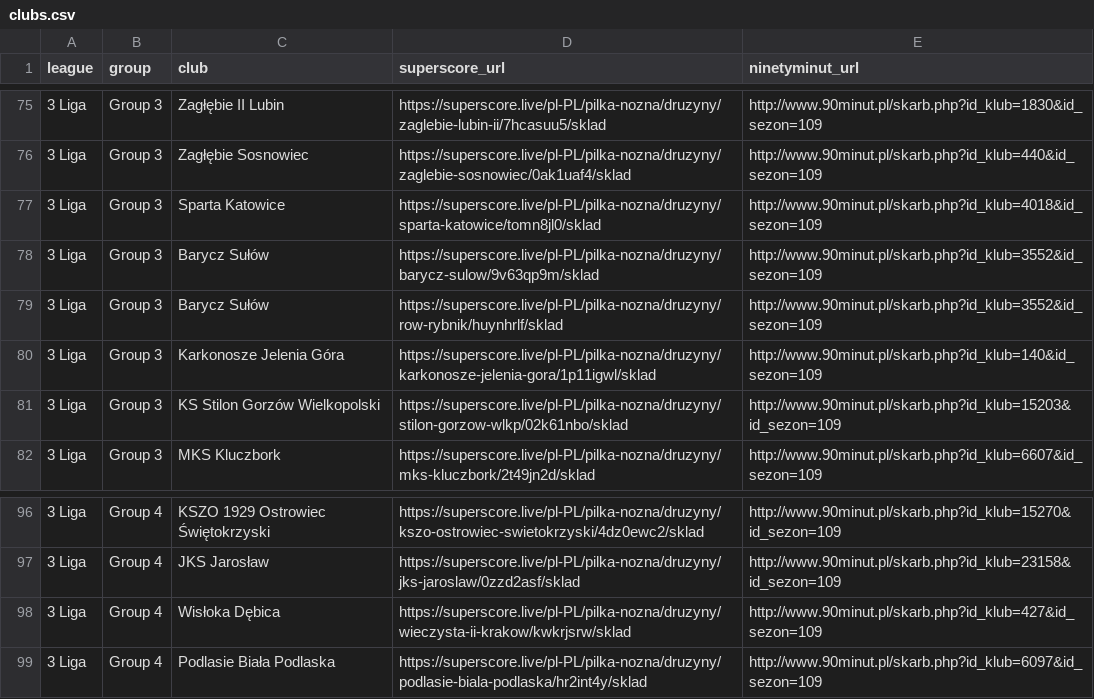
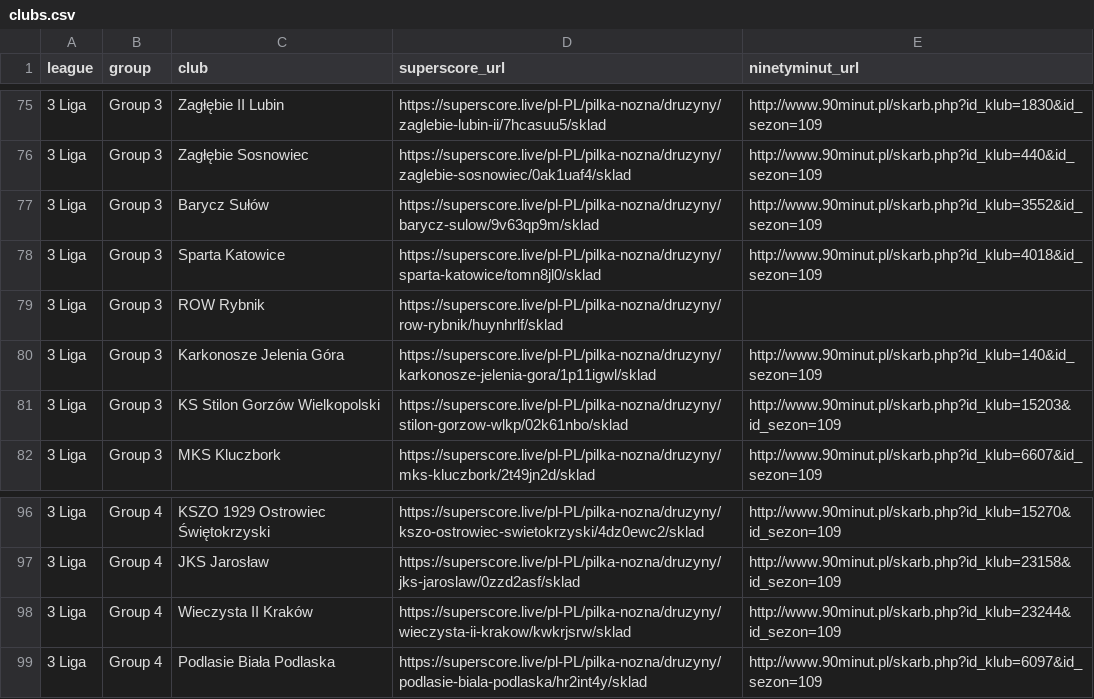
Before and after one commit to kacper16010/coach-monitor, a CSV file: clubs.csv, drawn as a sheet; only a part is shown, gaps mark what is left out; the diff names each change by its address in the sheet, - before the commit and + after, or states it on an @@ line.

```diff
--- a/clubs.csv
+++ b/clubs.csv
@@ row 78 moved to row 77: 3 Liga @@
-C79 (club): Barycz Sułów
+C79 (club): ROW Rybnik
-E79 (ninetyminut_url): http://www.90minut.pl/skarb.php?id_klub=3552&id_sezon=109
+E79 (ninetyminut_url): (empty)
-C98 (club): Wisłoka Dębica
+C98 (club): Wieczysta II Kraków
-E98 (ninetyminut_url): http://www.90minut.pl/skarb.php?id_klub=427&id_sezon=109
+E98 (ninetyminut_url): http://www.90minut.pl/skarb.php?id_klub=23244&id_sezon=109
```
Also changed, not shown: results.csv.
